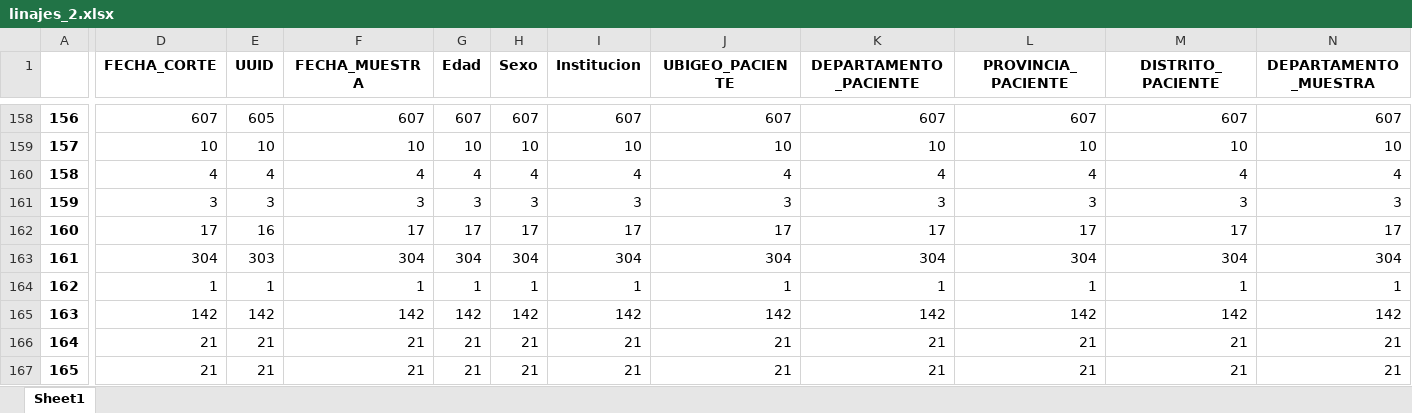
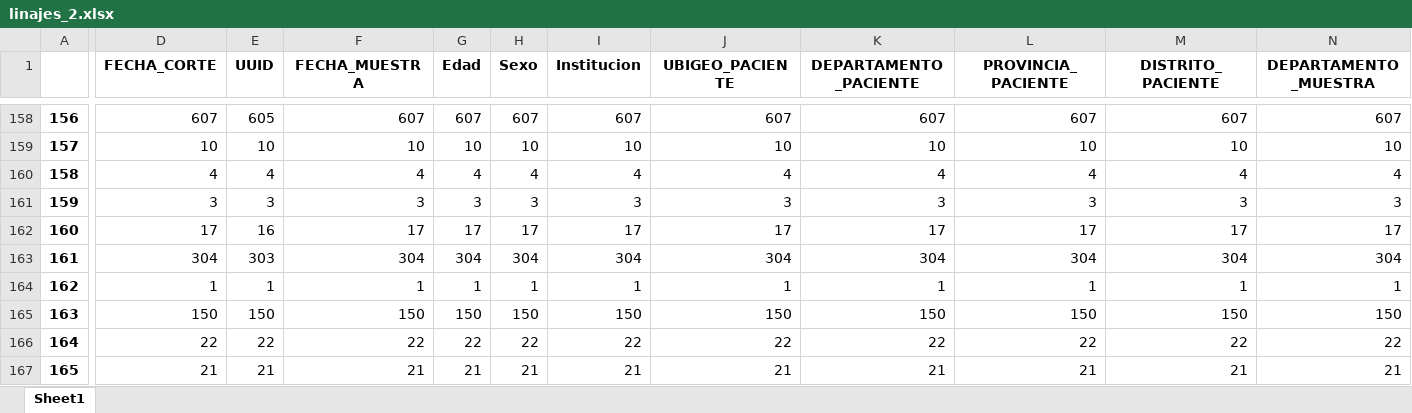
Before and after one commit to pportocarrero/Covid-19, an Excel workbook: linajes_2.xlsx, sheet Sheet1, drawn as a sheet; only a part is shown, gaps mark what is left out; values as stored, in another font and other column widths than the file's, no borders; the diff covers the shown part only; the diff names each change by its address in the sheet, - before the commit and + after, or states it on an @@ line.

```diff
--- a/linajes_2.xlsx (sheet Sheet1)
+++ b/linajes_2.xlsx (sheet Sheet1)
-D165 (FECHA_CORTE): 142
+D165 (FECHA_CORTE): 150
-E165 (UUID): 142
+E165 (UUID): 150
-F165 (FECHA_MUESTRA): 142
+F165 (FECHA_MUESTRA): 150
-G165 (Edad): 142
+G165 (Edad): 150
-H165 (Sexo): 142
+H165 (Sexo): 150
-I165 (Institucion): 142
+I165 (Institucion): 150
-J165 (UBIGEO_PACIENTE): 142
+J165 (UBIGEO_PACIENTE): 150
-K165 (DEPARTAMENTO_PACIENTE): 142
+K165 (DEPARTAMENTO_PACIENTE): 150
-L165 (PROVINCIA_PACIENTE): 142
+L165 (PROVINCIA_PACIENTE): 150
-M165 (DISTRITO_PACIENTE): 142
+M165 (DISTRITO_PACIENTE): 150
-N165 (DEPARTAMENTO_MUESTRA): 142
+N165 (DEPARTAMENTO_MUESTRA): 150
-D166 (FECHA_CORTE): 21
+D166 (FECHA_CORTE): 22
-E166 (UUID): 21
+E166 (UUID): 22
-F166 (FECHA_MUESTRA): 21
+F166 (FECHA_MUESTRA): 22
-G166 (Edad): 21
+G166 (Edad): 22
-H166 (Sexo): 21
+H166 (Sexo): 22
-I166 (Institucion): 21
+I166 (Institucion): 22
-J166 (UBIGEO_PACIENTE): 21
+J166 (UBIGEO_PACIENTE): 22
-K166 (DEPARTAMENTO_PACIENTE): 21
+K166 (DEPARTAMENTO_PACIENTE): 22
-L166 (PROVINCIA_PACIENTE): 21
+L166 (PROVINCIA_PACIENTE): 22
-M166 (DISTRITO_PACIENTE): 21
+M166 (DISTRITO_PACIENTE): 22
-N166 (DEPARTAMENTO_MUESTRA): 21
+N166 (DEPARTAMENTO_MUESTRA): 22
```
Also changed, not shown: 149 edited cells elsewhere in this sheet, regiones/casos_ancash.xlsx, regiones/casos_huanuco.xlsx, 52 other files.
